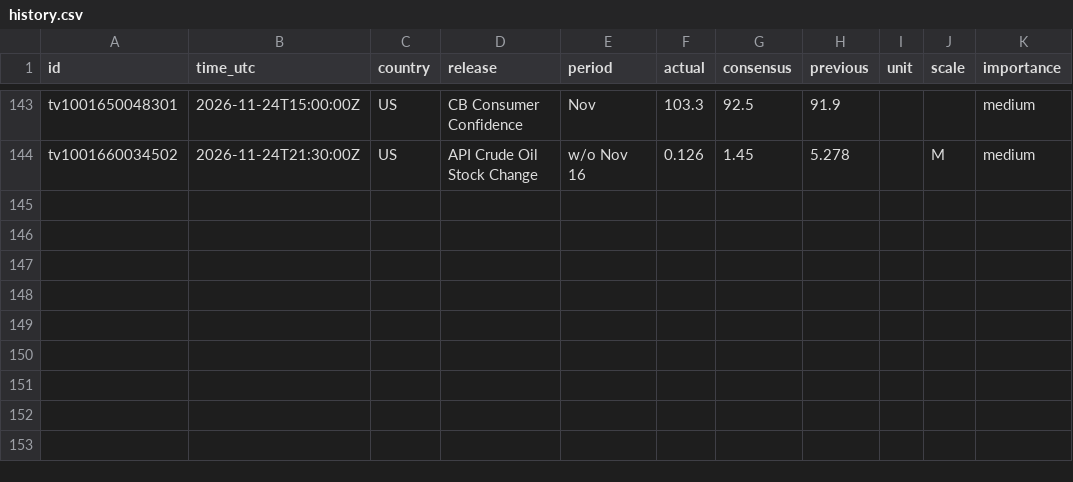
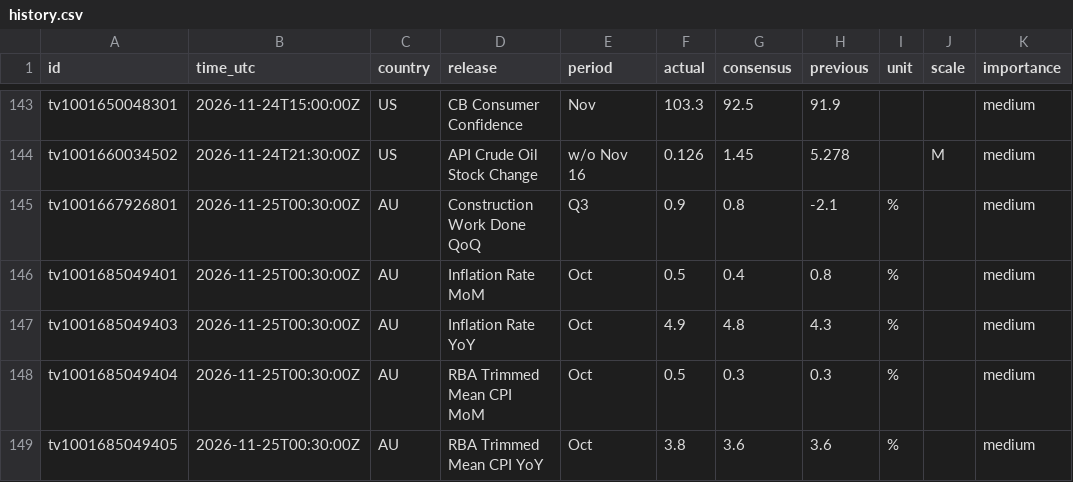
Before and after one commit to mrmikerbrown-maker/Pulse-Site-Demo-v1-Not-Public, a CSV file: calendar/data/history.csv, drawn as a sheet; only a part is shown, gaps mark what is left out; the diff names each change by its address in the sheet, - before the commit and + after, or states it on an @@ line.

```diff
--- a/calendar/data/history.csv
+++ b/calendar/data/history.csv
+row 145: tv1001667926801 | 2026-11-25T00:30:00Z | AU | Construction Work Done QoQ | Q3 | 0.9 | 0.8 | -2.1 | % |  | medium
+row 146: tv1001685049401 | 2026-11-25T00:30:00Z | AU | Inflation Rate MoM | Oct | 0.5 | 0.4 | 0.8 | % |  | medium
+row 147: tv1001685049403 | 2026-11-25T00:30:00Z | AU | Inflation Rate YoY | Oct | 4.9 | 4.8 | 4.3 | % |  | medium
+row 148: tv1001685049404 | 2026-11-25T00:30:00Z | AU | RBA Trimmed Mean CPI MoM | Oct | 0.5 | 0.3 | 0.3 | % |  | medium
+row 149: tv1001685049405 | 2026-11-25T00:30:00Z | AU | RBA Trimmed Mean CPI YoY | Oct | 3.8 | 3.6 | 3.6 | % |  | medium
```
Also changed, not shown: 1 other file.
